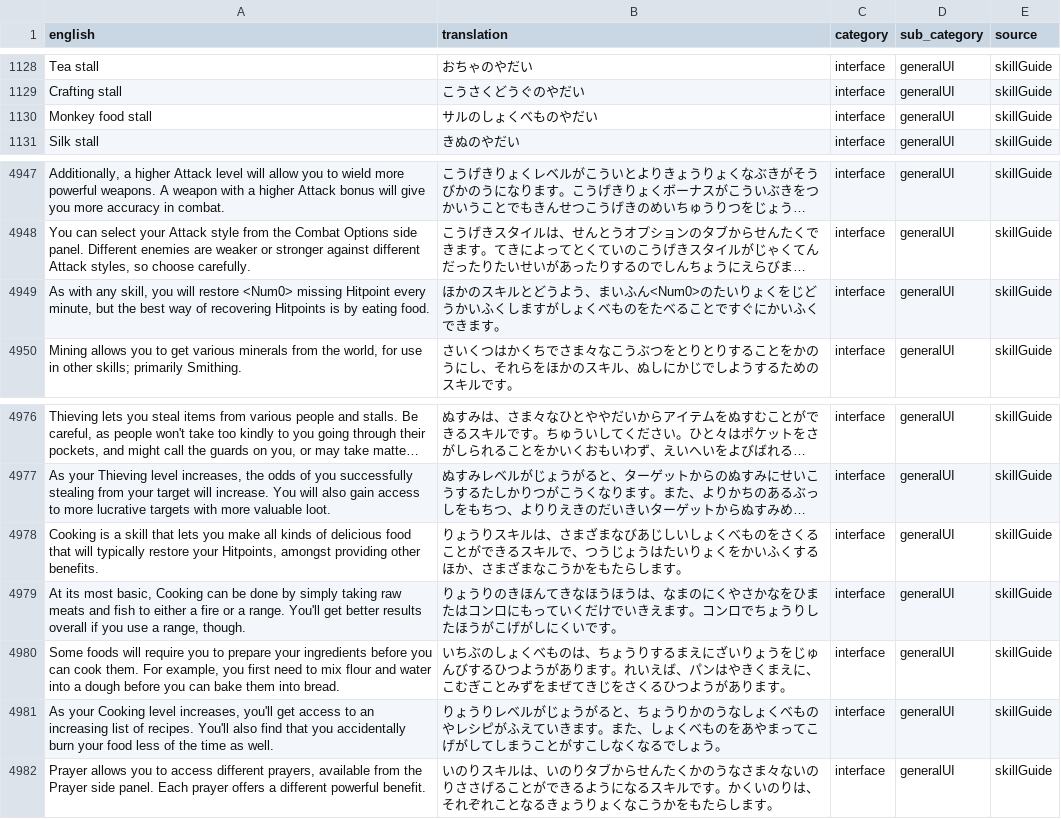
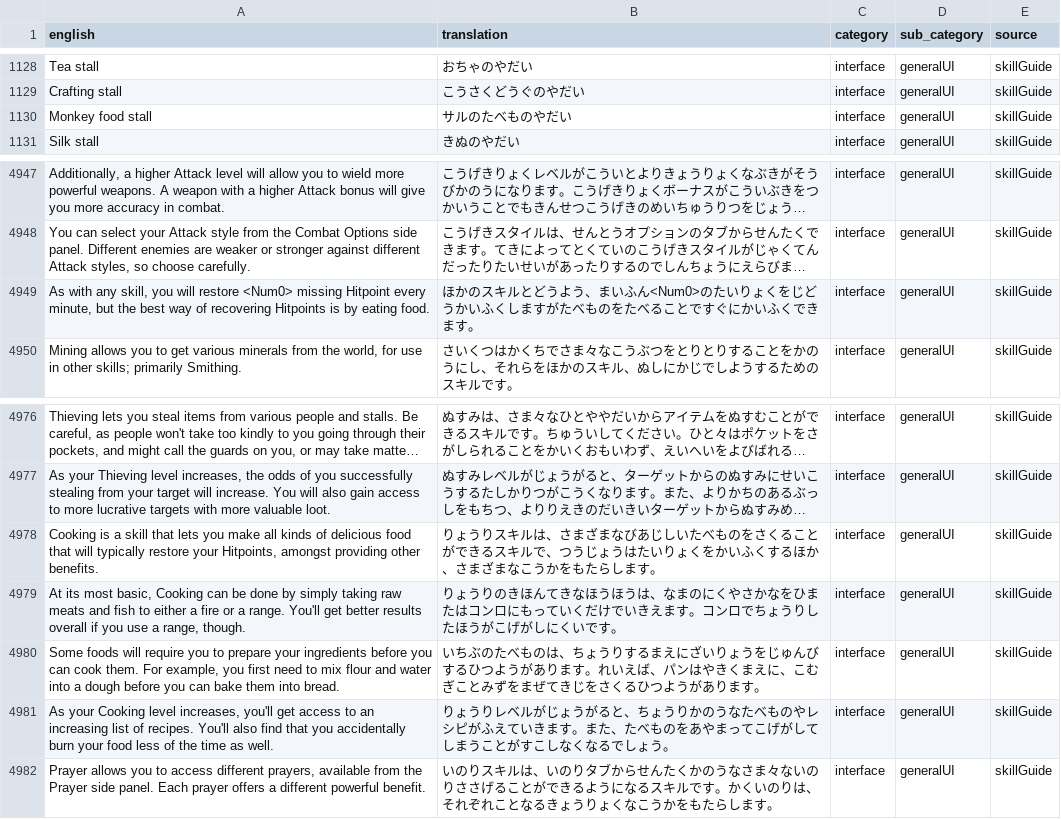
Before and after one commit to Dexwell/Runelingual-Transcripts, a TSV file: public/ja_nk/transcript_ja_nk_interface.tsv, drawn as a sheet; only a part is shown, gaps mark what is left out; long unchanged cells end in …; the diff names each change by its address in the sheet, - before the commit and + after, or states it on an @@ line.

```diff
--- a/public/ja_nk/transcript_ja_nk_interface.tsv
+++ b/public/ja_nk/transcript_ja_nk_interface.tsv
-B1130 (translation): サルのしょくべものやだい
+B1130 (translation): サルのたべものやだい
-B4949 (translation): …しますがしょくべものを…
+B4949 (translation): …しますがたべものを…
-B4978 (translation): …あじしいしょくべものを…
+B4978 (translation): …あじしいたべものを…
-B4980 (translation): いちぶのしょくべものは…
+B4980 (translation): いちぶのたべものは…
-B4981 (translation): …かのうなしょくべものやレシピがふえていきます。また、しょくべものを…
+B4981 (translation): …かのうなたべものやレシピがふえていきます。また、たべものを…
```
Also changed, not shown: public/ja_nk/transcript_ja_nk_examine_item.tsv, public/ja_nk/transcript_ja_nk_examine_npc.tsv, 14 other files.
